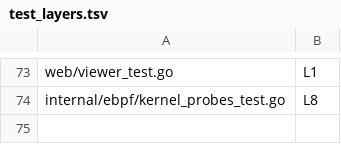
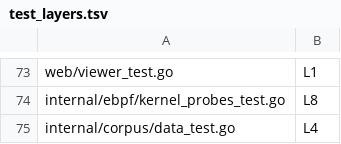
Before and after one commit to yxshwanth/Interlock, a TSV file: scripts/test_layers.tsv, drawn as a sheet; only a part is shown, gaps mark what is left out; the diff names each change by its address in the sheet, - before the commit and + after, or states it on an @@ line.

```diff
--- a/scripts/test_layers.tsv
+++ b/scripts/test_layers.tsv
+row 75: internal/corpus/data_test.go | L4
```
Also changed, not shown: 6 other files.
